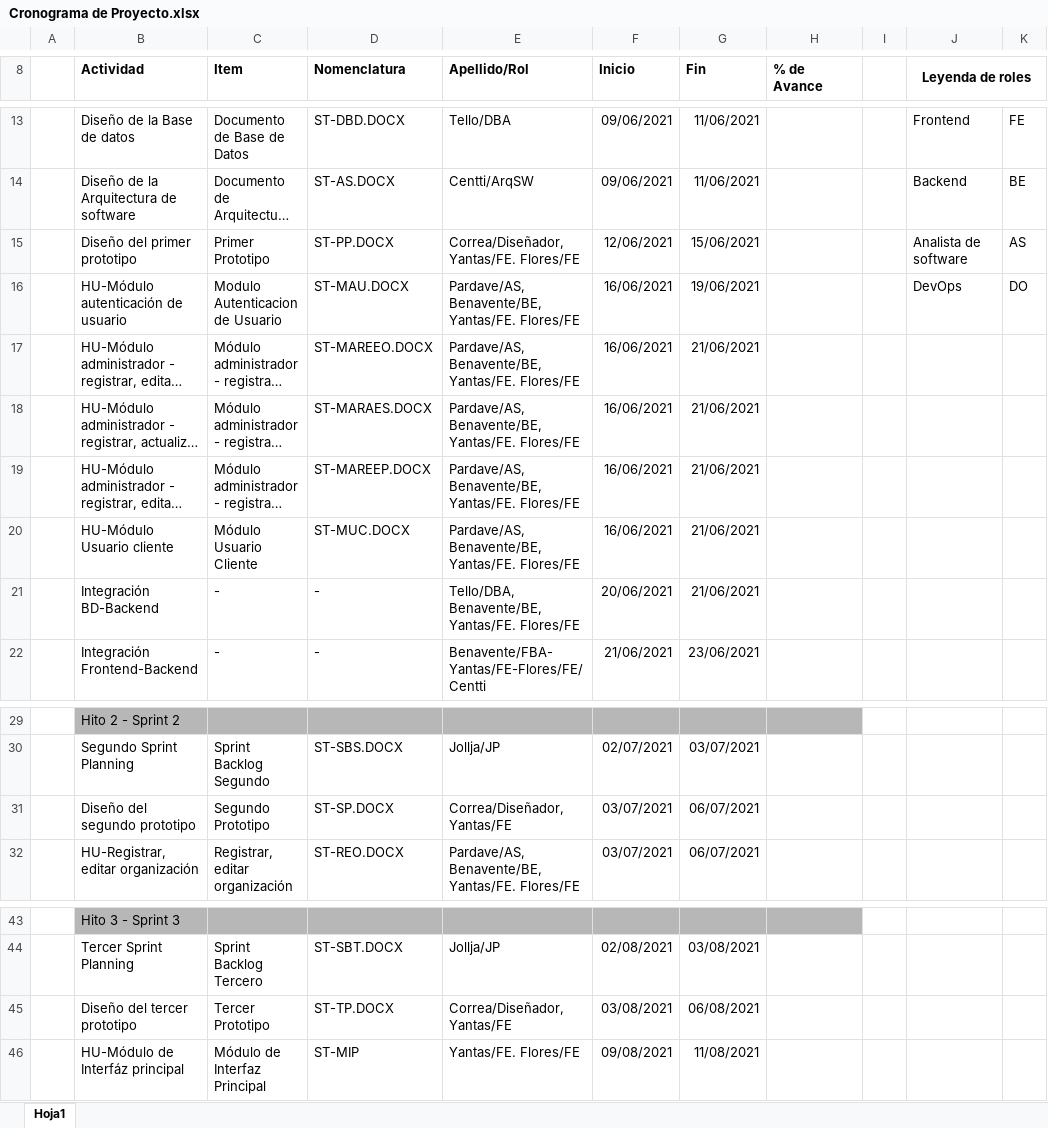
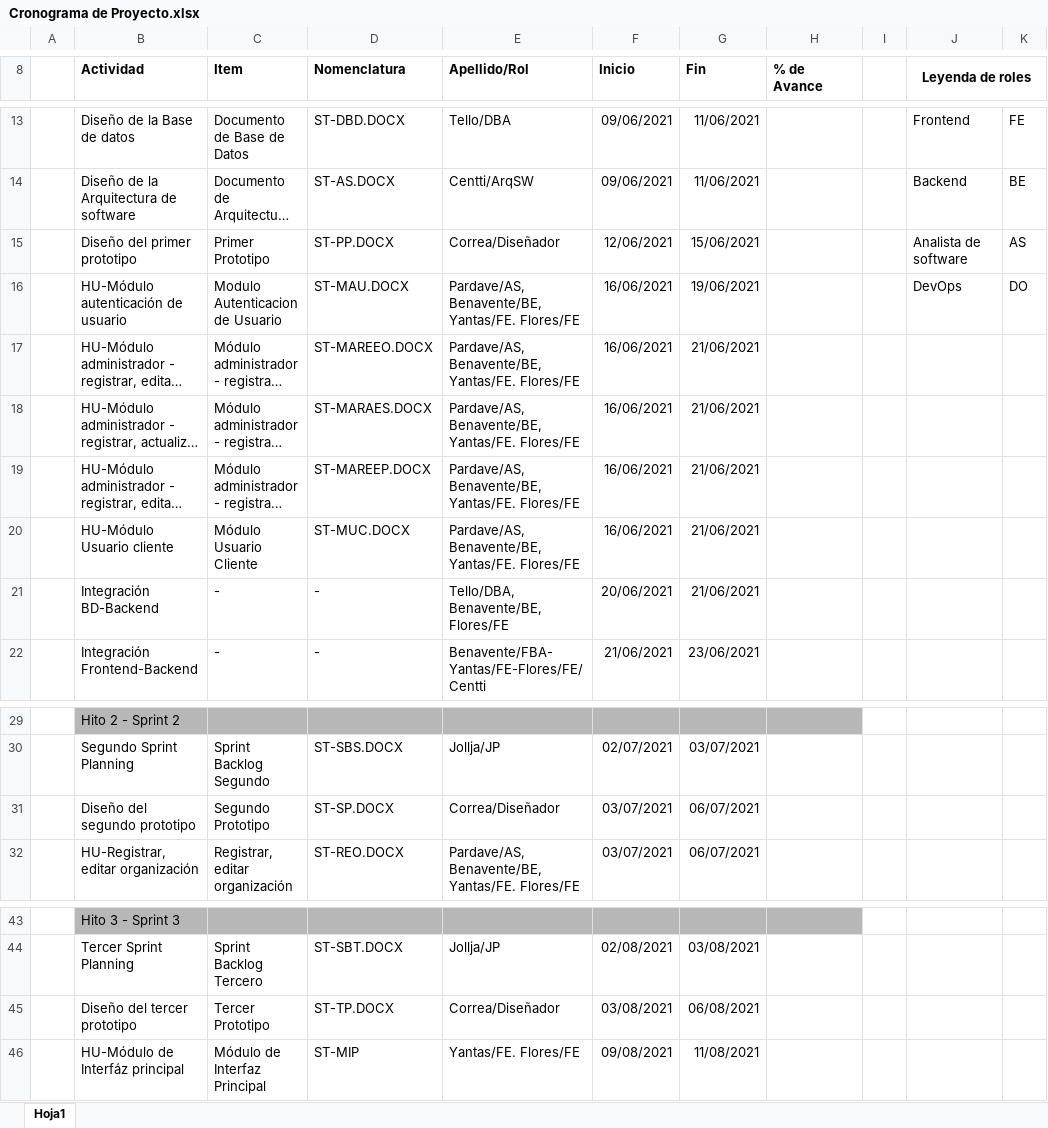
Before and after one commit to Grupo5-GCS/FiveSolutions, an Excel workbook: Documentos/SF/Cronograma/Cronograma de Proyecto.xlsx, sheet Hoja1, drawn as a sheet; only a part is shown, gaps mark what is left out; long unchanged cells end in …; values as stored, in another font and other column widths than the file's, no borders; the diff names each change by its address in the sheet, - before the commit and + after, or states it on an @@ line.

Commit message:
Actualizacion historias de usuario en cronogrma

```diff
--- a/Documentos/SF/Cronograma/Cronograma de Proyecto.xlsx (sheet Hoja1)
+++ b/Documentos/SF/Cronograma/Cronograma de Proyecto.xlsx (sheet Hoja1)
-E15 (Apellido/Rol): Correa/Diseñador, Yantas/FE. Flores/FE
+E15 (Apellido/Rol): Correa/Diseñador
-E21 (Apellido/Rol): Tello/DBA, Benavente/BE, Yantas/FE. Flores/FE
+E21 (Apellido/Rol): Tello/DBA, Benavente/BE, Flores/FE
-E31 (Apellido/Rol): Correa/Diseñador, Yantas/FE
+E31 (Apellido/Rol): Correa/Diseñador
-E45 (Apellido/Rol): Correa/Diseñador, Yantas/FE
+E45 (Apellido/Rol): Correa/Diseñador
```
